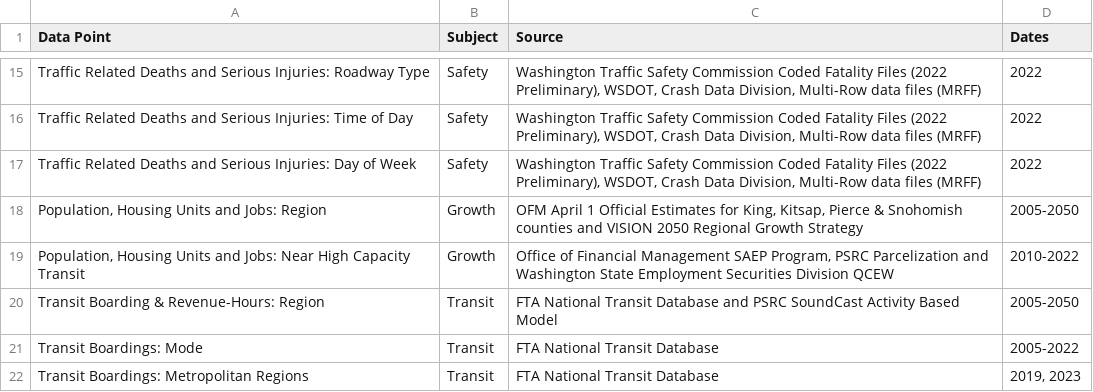
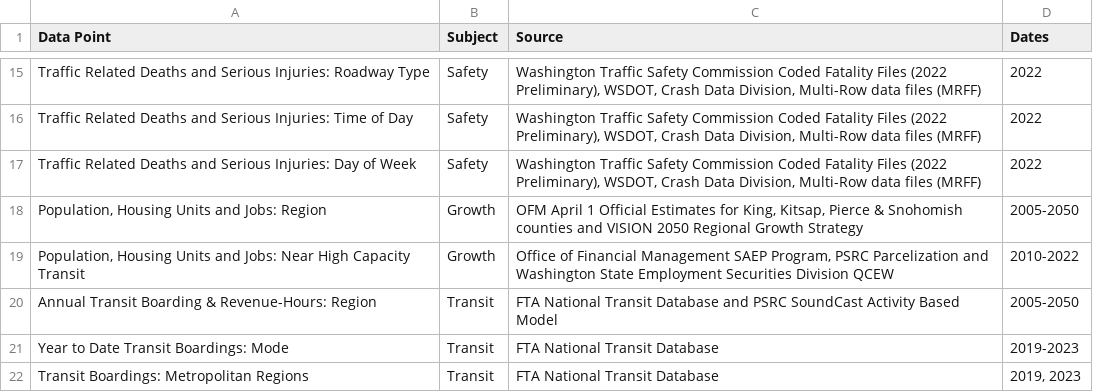
Before and after one commit to psrc/rtp-dashboard, a CSV file: data/source_information.csv, drawn as a sheet; only a part is shown, gaps mark what is left out.

```diff
--- a/data/source_information.csv
+++ b/data/source_information.csv
@@ -19,4 +19,4 @@ Traffic Related Deaths and Serious Injuries: Day of Week,Safety,"Washington Traf
 "Population, Housing Units and Jobs: Near High Capacity Transit",Growth,"Office of Financial Management SAEP Program, PSRC Parcelization and Washington State Employment Securities Division QCEW",2010-2022
-Transit Boarding & Revenue-Hours: Region,Transit,FTA National Transit Database and PSRC SoundCast Activity Based Model,2005-2050
-Transit Boardings: Mode,Transit,FTA National Transit Database ,2005-2022
+Annual Transit Boarding & Revenue-Hours: Region,Transit,FTA National Transit Database and PSRC SoundCast Activity Based Model,2005-2050
+Year to Date Transit Boardings: Mode,Transit,FTA National Transit Database ,2019-2023
 Transit Boardings: Metropolitan Regions,Transit,FTA National Transit Database ,"2019, 2023"
```
Also changed, not shown: data/page_text.csv, 5 other files.
